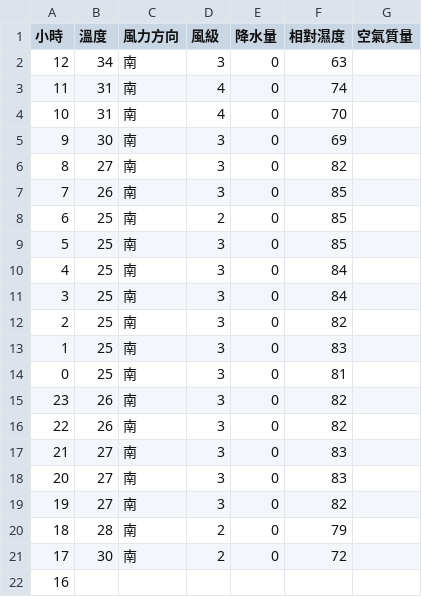
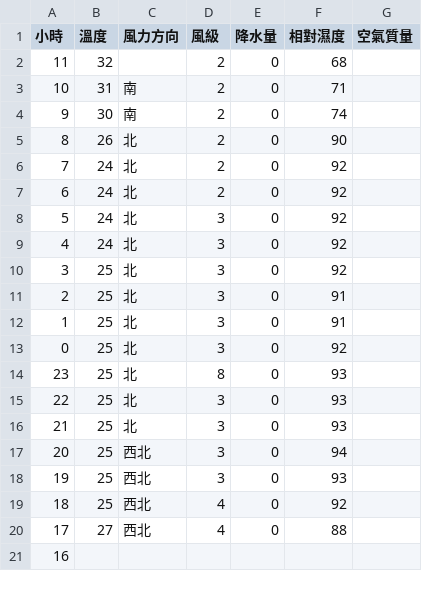
Before and after one commit to Kai-Chng-Yang/sideProject, a CSV file: AQI_0602/weather1.csv, drawn as a sheet; only a part is shown; the diff covers the shown part only.

```diff
--- a/AQI_0602/weather1.csv
+++ b/AQI_0602/weather1.csv
@@ -1,22 +1,21 @@
 小時,溫度,風力方向,風級,降水量,相對濕度,空氣質量
-12,34,南,3,0,63,
-11,31,南,4,0,74,
-10,31,南,4,0,70,
-9,30,南,3,0,69,
-8,27,南,3,0,82,
-7,26,南,3,0,85,
-6,25,南,2,0,85,
-5,25,南,3,0,85,
-4,25,南,3,0,84,
-3,25,南,3,0,84,
-2,25,南,3,0,82,
-1,25,南,3,0,83,
-0,25,南,3,0,81,
-23,26,南,3,0,82,
-22,26,南,3,0,82,
-21,27,南,3,0,83,
-20,27,南,3,0,83,
-19,27,南,3,0,82,
-18,28,南,2,0,79,
-17,30,南,2,0,72,
+11,32,,2,0,68,
+10,31,南,2,0,71,
+9,30,南,2,0,74,
+8,26,北,2,0,90,
+7,24,北,2,0,92,
+6,24,北,2,0,92,
+5,24,北,3,0,92,
+4,24,北,3,0,92,
+3,25,北,3,0,92,
+2,25,北,3,0,91,
+1,25,北,3,0,91,
+0,25,北,3,0,92,
+23,25,北,8,0,93,
+22,25,北,3,0,93,
+21,25,北,3,0,93,
+20,25,西北,3,0,94,
+19,25,西北,3,0,93,
+18,25,西北,4,0,92,
+17,27,西北,4,0,88,
 16,,,,,,
```
Also changed, not shown: 1 added row and 10 edited cells elsewhere in this file, AQI_0602/weather14.csv, 4 other files.
